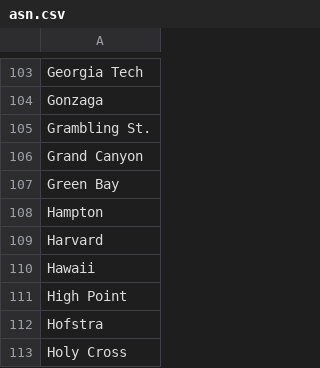
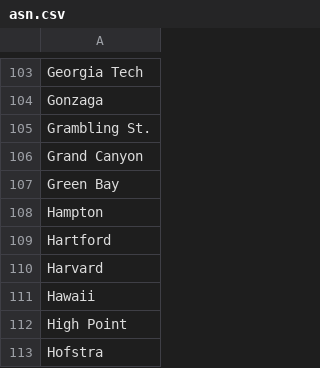
Before and after one commit to harmkenn/Python_Madness_2024, a CSV file: notebooks/asn.csv, drawn as a sheet; only a part is shown, gaps mark what is left out; the shorter side is filled out with more unchanged rows.

```diff
--- a/notebooks/asn.csv
+++ b/notebooks/asn.csv
@@ -108,2 +108,3 @@ Green Bay
 Hampton
+Hartford
 Harvard
```
Also changed, not shown: notebooks/step01_kenpom0824.csv, notebooks/step04_FUHistory.csv, 11 other files.
